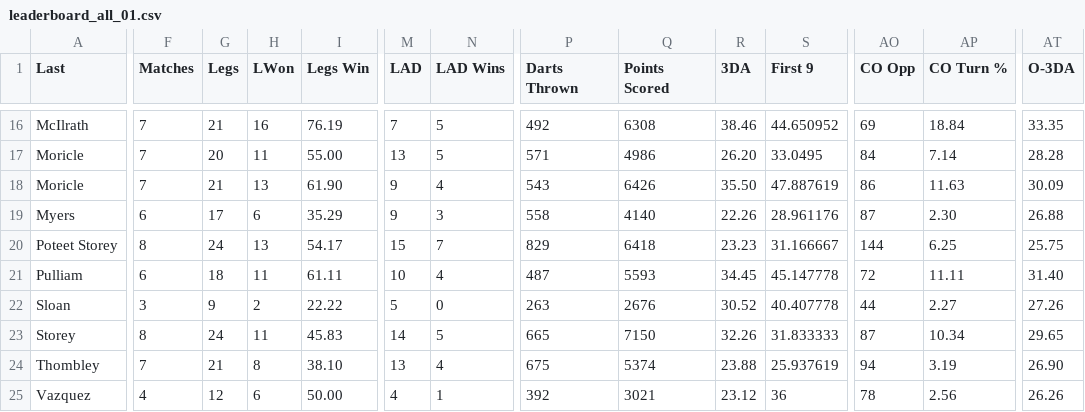
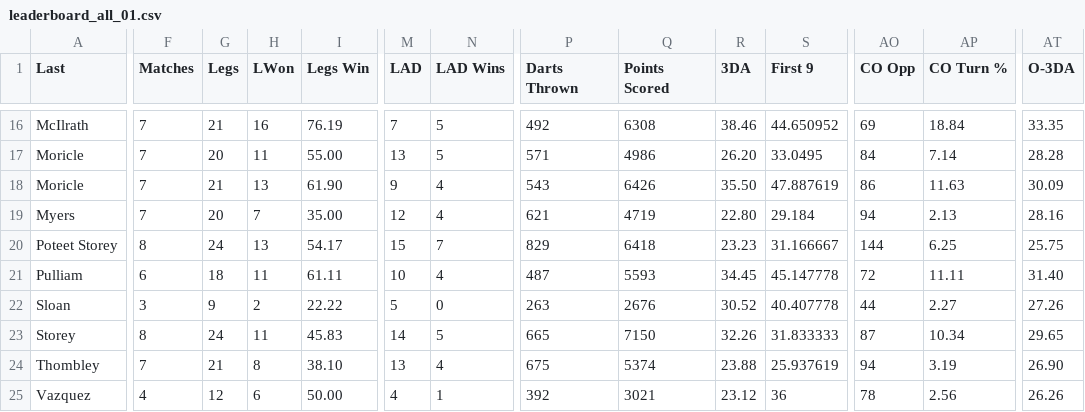
Before and after one commit to addadarts/league-data, a CSV file: dartconnect/addacl/27/leaderboard_all_01.csv, drawn as a sheet; only a part is shown, gaps mark what is left out; the diff covers the shown part only; the diff names each change by its address in the sheet, - before the commit and + after, or states it on an @@ line.

```diff
--- a/dartconnect/addacl/27/leaderboard_all_01.csv
+++ b/dartconnect/addacl/27/leaderboard_all_01.csv
-F19 (Matches): 6
+F19 (Matches): 7
-G19 (Legs): 17
+G19 (Legs): 20
-H19 (LWon): 6
+H19 (LWon): 7
-I19 (Legs Win): 35.29
+I19 (Legs Win): 35.00
-M19 (LAD): 9
+M19 (LAD): 12
-N19 (LAD Wins): 3
+N19 (LAD Wins): 4
-P19 (Darts Thrown): 558
+P19 (Darts Thrown): 621
-Q19 (Points Scored): 4140
+Q19 (Points Scored): 4719
-R19 (3DA): 22.26
+R19 (3DA): 22.80
-S19 (First 9): 28.961176
+S19 (First 9): 29.184
-AO19 (CO Opp): 87
+AO19 (CO Opp): 94
-AP19 (CO Turn %): 2.30
+AP19 (CO Turn %): 2.13
-AT19 (O-3DA): 26.88
+AT19 (O-3DA): 28.16
```
Also changed, not shown: 61 edited cells elsewhere in this file, dartconnect/addacl/27/leaderboard_all_cricket.csv, dartconnect/addacl/27/leaderboard_match_record.csv, 9 other files.
